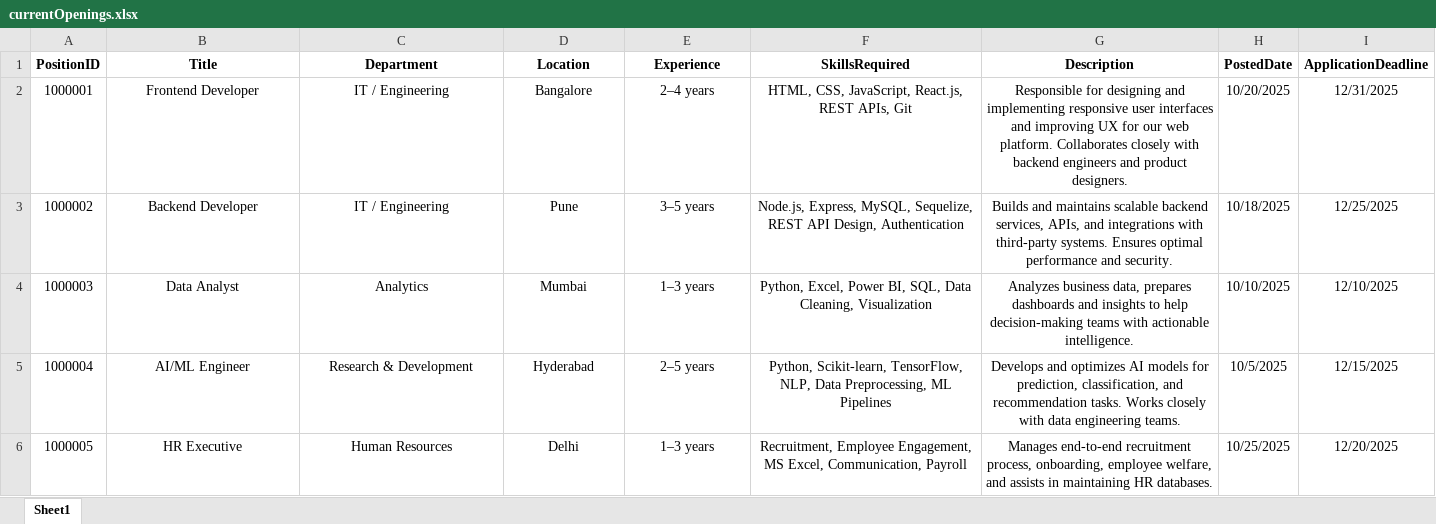
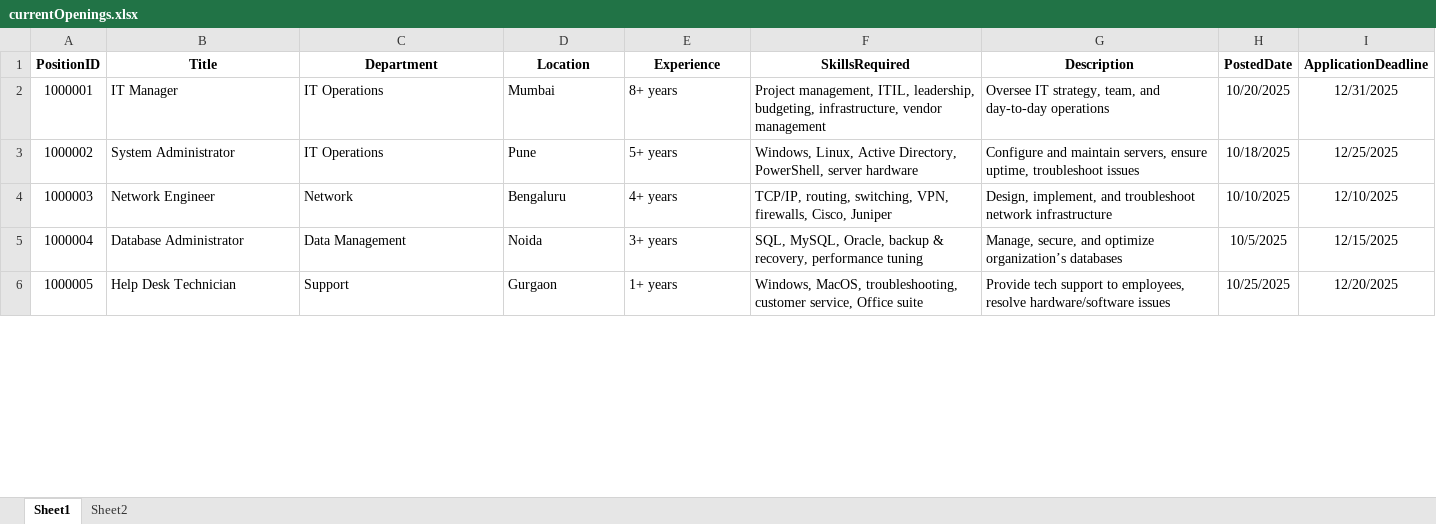
Before and after one commit to divyanjalimaheshnalawade/xcelerate2.0, an Excel workbook: backend/src/utils/currentOpenings.xlsx, sheet Sheet1, drawn as a sheet; only a part is shown; values as stored, in another font and other column widths than the file's, no borders; the diff covers the shown part only; the diff names each change by its address in the sheet, - before the commit and + after, or states it on an @@ line.

Commit message:
Skill Gap Analysis

```diff
--- a/backend/src/utils/currentOpenings.xlsx (sheet Sheet1)
+++ b/backend/src/utils/currentOpenings.xlsx (sheet Sheet1)
+sheet tab: Sheet2
-B2 (Title): Frontend Developer
+B2 (Title): IT Manager
-B2:G6 alignment: center
+B2:G6 alignment: left
-C2:C3 (Department): IT / Engineering
+C2:C3 (Department): IT Operations
-D2 (Location): Bangalore
+D2 (Location): Mumbai
-E2 (Experience): 2–4 years
+E2 (Experience): 8+ years
-F2 (SkillsRequired): HTML, CSS, JavaScript, React.js, REST APIs, Git
+F2 (SkillsRequired): Project management, ITIL, leadership, budgeting, infrastructure, vendor management
-G2 (Description): Responsible for designing and implementing responsive user interfaces and improving UX for our web platform. Collaborates closely with backend engineers and product designers.
+G2 (Description): Oversee IT strategy, team, and day-to-day operations
-B3 (Title): Backend Developer
+B3 (Title): System Administrator
-E3 (Experience): 3–5 years
+E3 (Experience): 5+ years
-F3 (SkillsRequired): Node.js, Express, MySQL, Sequelize, REST API Design, Authentication
+F3 (SkillsRequired): Windows, Linux, Active Directory, PowerShell, server hardware
-G3 (Description): Builds and maintains scalable backend services, APIs, and integrations with third-party systems. Ensures optimal performance and security.
+G3 (Description): Configure and maintain servers, ensure uptime, troubleshoot issues
-B4 (Title): Data Analyst
+B4 (Title): Network Engineer
-C4 (Department): Analytics
+C4 (Department): Network
-D4 (Location): Mumbai
+D4 (Location): Bengaluru
-E4 (Experience): 1–3 years
+E4 (Experience): 4+ years
-F4 (SkillsRequired): Python, Excel, Power BI, SQL, Data Cleaning, Visualization
+F4 (SkillsRequired): TCP/IP, routing, switching, VPN, firewalls, Cisco, Juniper
-G4 (Description): Analyzes business data, prepares dashboards and insights to help decision-making teams with actionable intelligence.
+G4 (Description): Design, implement, and troubleshoot network infrastructure
-B5 (Title): AI/ML Engineer
+B5 (Title): Database Administrator
-C5 (Department): Research & Development
+C5 (Department): Data Management
-D5 (Location): Hyderabad
+D5 (Location): Noida
-E5 (Experience): 2–5 years
+E5 (Experience): 3+ years
-F5 (SkillsRequired): Python, Scikit-learn, TensorFlow, NLP, Data Preprocessing, ML Pipelines
+F5 (SkillsRequired): SQL, MySQL, Oracle, backup & recovery, performance tuning
-G5 (Description): Develops and optimizes AI models for prediction, classification, and recommendation tasks. Works closely with data engineering teams.
+G5 (Description): Manage, secure, and optimize organization’s databases
-B6 (Title): HR Executive
+B6 (Title): Help Desk Technician
-C6 (Department): Human Resources
+C6 (Department): Support
-D6 (Location): Delhi
+D6 (Location): Gurgaon
-E6 (Experience): 1–3 years
+E6 (Experience): 1+ years
-F6 (SkillsRequired): Recruitment, Employee Engagement, MS Excel, Communication, Payroll
+F6 (SkillsRequired): Windows, MacOS, troubleshooting, customer service, Office suite
-G6 (Description): Manages end-to-end recruitment process, onboarding, employee welfare, and assists in maintaining HR databases.
+G6 (Description): Provide tech support to employees, resolve hardware/software issues
```
Also changed, not shown: 149 edited cells and cell formats elsewhere in this sheet, 42 other files.
